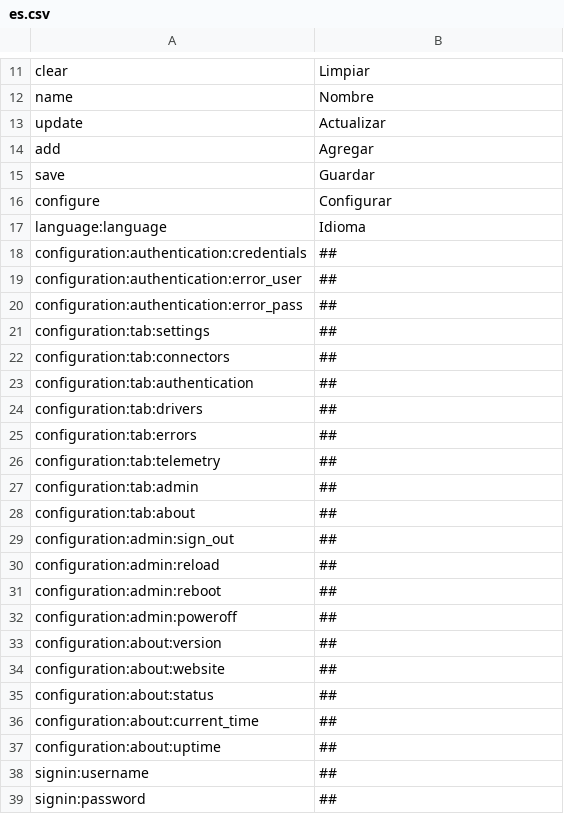
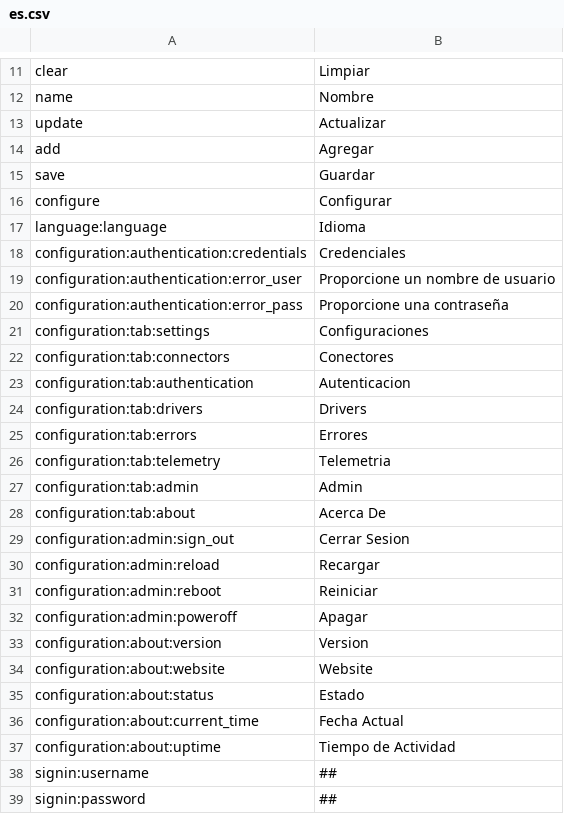
Before and after one commit to reef-pi/reef-pi, a CSV file: front-end/assets/translations/es.csv, drawn as a sheet; only a part is shown, gaps mark what is left out.

Commit message:
Update es.csv
test

```diff
--- a/front-end/assets/translations/es.csv
+++ b/front-end/assets/translations/es.csv
@@ -17,22 +17,22 @@ configure,Configurar
 language:language,Idioma
-configuration:authentication:credentials,##
-configuration:authentication:error_user,##
-configuration:authentication:error_pass,##
-configuration:tab:settings,##
-configuration:tab:connectors,##
-configuration:tab:authentication,##
-configuration:tab:drivers,##
-configuration:tab:errors,##
-configuration:tab:telemetry,##
-configuration:tab:admin,##
-configuration:tab:about,##
-configuration:admin:sign_out,##
-configuration:admin:reload,##
-configuration:admin:reboot,##
-configuration:admin:poweroff,##
-configuration:about:version,##
-configuration:about:website,##
-configuration:about:status,##
-configuration:about:current_time,##
-configuration:about:uptime,##
+configuration:authentication:credentials,Credenciales
+configuration:authentication:error_user,Proporcione un nombre de usuario
+configuration:authentication:error_pass,Proporcione una contraseña
+configuration:tab:settings,Configuraciones
+configuration:tab:connectors,Conectores
+configuration:tab:authentication,Autenticacion
+configuration:tab:drivers,Drivers
+configuration:tab:errors,Errores
+configuration:tab:telemetry,Telemetria
+configuration:tab:admin,Admin
+configuration:tab:about,Acerca De
+configuration:admin:sign_out,Cerrar Sesion
+configuration:admin:reload,Recargar
+configuration:admin:reboot,Reiniciar
+configuration:admin:poweroff,Apagar
+configuration:about:version,Version
+configuration:about:website,Website
+configuration:about:status,Estado
+configuration:about:current_time,Fecha Actual
+configuration:about:uptime,Tiempo de Actividad
 signin:username,##
```
